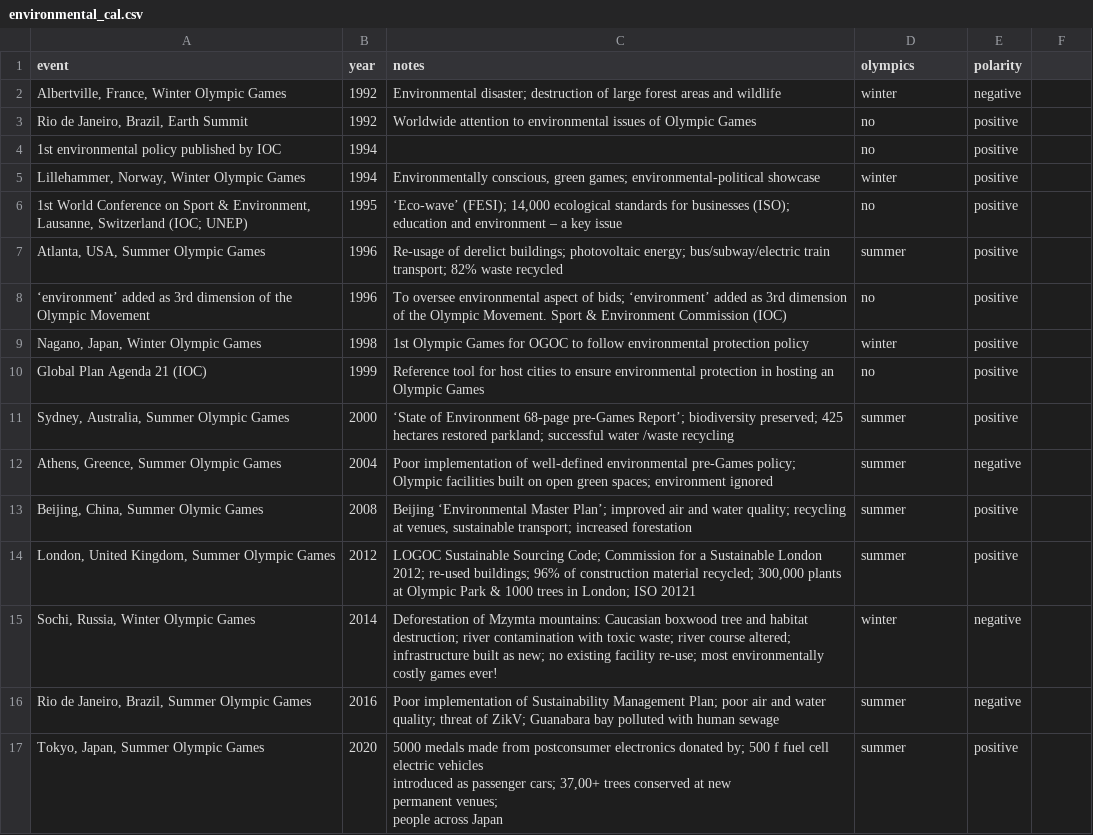
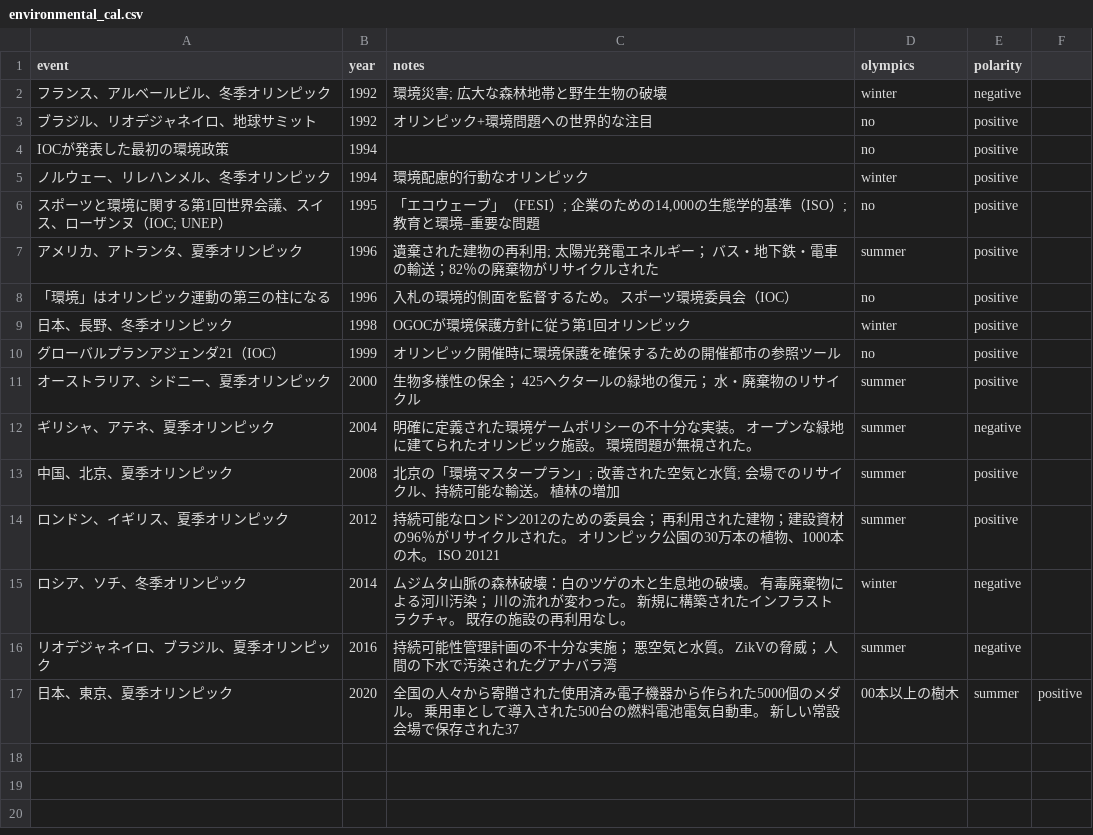
Before and after one commit to deaxmachina/olympicsjp, a CSV file: src/data/environmental_cal.csv, drawn as a sheet.

```diff
--- a/src/data/environmental_cal.csv
+++ b/src/data/environmental_cal.csv
@@ -1,20 +1,17 @@
 event,year,notes,olympics,polarity
-"Albertville, France, Winter Olympic Games",1992,Environmental disaster; destruction of large forest areas and wildlife,winter,negative
-"Rio de Janeiro, Brazil, Earth Summit",1992,Worldwide attention to environmental issues of Olympic Games,no,positive
-1st environmental policy published by IOC,1994,,no,positive
-"Lillehammer, Norway, Winter Olympic Games",1994,"Environmentally conscious, green games; environmental-political showcase",winter,positive
-"1st World Conference on Sport & Environment, Lausanne, Switzerland (IOC; UNEP)",1995,"‘Eco-wave’ (FESI); 14,000 ecological standards for businesses (ISO); education and environment – a key issue",no,positive
-"Atlanta, USA, Summer Olympic Games",1996,Re-usage of derelict buildings; photovoltaic energy; bus/subway/electric train transport; 82% waste recycled,summer,positive
-‘environment’ added as 3rd dimension of the Olympic Movement,1996,To oversee environmental aspect of bids; ‘environment’ added as 3rd dimension of the Olympic Movement. Sport & Environment Commission (IOC),no,positive
-"Nagano, Japan, Winter Olympic Games",1998,1st Olympic Games for OGOC to follow environmental protection policy,winter,positive
-Global Plan Agenda 21 (IOC),1999,Reference tool for host cities to ensure environmental protection in hosting an Olympic Games,no,positive
-"Sydney, Australia, Summer Olympic Games",2000,‘State of Environment 68-page pre-Games Report’; biodiversity preserved; 425 hectares restored parkland; successful water /waste recycling,summer,positive
-"Athens, Greence, Summer Olympic Games",2004,Poor implementation of well-defined environmental pre-Games policy; Olympic facilities built on open green spaces; environment ignored,summer,negative
-"Beijing, China, Summer Olymic Games",2008,"Beijing ‘Environmental Master Plan’; improved air and water quality; recycling at venues, sustainable transport; increased forestation",summer,positive
-"London, United Kingdom, Summer Olympic Games",2012,"LOGOC Sustainable Sourcing Code; Commission for a Sustainable London 2012; re-used buildings; 96% of construction material recycled; 300,000 plants at Olympic Park & 1000 trees in London; ISO 20121 ",summer,positive
-"Sochi, Russia, Winter Olympic Games",2014,Deforestation of Mzymta mountains: Caucasian boxwood tree and habitat destruction; river contamination with toxic waste; river course altered; infrastructure built as new; no existing facility re-use; most environmentally costly games ever!,winter,negative
-"Rio de Janeiro, Brazil, Summer Olympic Games",2016,Poor implementation of Sustainability Management Plan; poor air and water quality; threat of ZikV; Guanabara bay polluted with human sewage,summer,negative
-"Tokyo, Japan, Summer Olympic Games",2020,"5000 medals made from postconsumer electronics donated by; 500 f fuel cell electric vehicles
-introduced as passenger cars; 37,00+ trees conserved at new
-permanent venues;
-people across Japan",summer,positive
+フランス、アルベールビル、冬季オリンピック,1992,環境災害; 広大な森林地帯と野生生物の破壊,winter,negative
+ブラジル、リオデジャネイロ、地球サミット,1992,オリンピック+環境問題への世界的な注目,no,positive
+IOCが発表した最初の環境政策,1994,,no,positive
+ノルウェー、リレハンメル、冬季オリンピック,1994,環境配慮的行動なオリンピック,winter,positive
+スポーツと環境に関する第1回世界会議、スイス、ローザンヌ（IOC; UNEP）,1995,"「エコウェーブ」（FESI）; 企業のための14,000の生態学的基準（ISO）; 教育と環境–重要な問題",no,positive
+アメリカ、アトランタ、夏季オリンピック,1996,遺棄された建物の再利用; 太陽光発電エネルギー； バス・地下鉄・電車の輸送；82％の廃棄物がリサイクルされた,summer,positive
+「環境」はオリンピック運動の第三の柱になる,1996,入札の環境的側面を監督するため。  スポーツ環境委員会（IOC）,no,positive
+日本、長野、冬季オリンピック,1998,OGOCが環境保護方針に従う第1回オリンピック,winter,positive
+グローバルプランアジェンダ21（IOC）,1999,オリンピック開催時に環境保護を確保するための開催都市の参照ツール,no,positive
+オーストラリア、シドニー、夏季オリンピック,2000,生物多様性の保全； 425ヘクタールの緑地の復元； 水・廃棄物のリサイクル,summer,positive
+ギリシャ、アテネ、夏季オリンピック,2004,明確に定義された環境ゲームポリシーの不十分な実装。 オープンな緑地に建てられたオリンピック施設。 環境問題が無視された。,summer,negative
+中国、北京、夏季オリンピック,2008,"北京の「環境マスタープラン」; 改善された空気と水質; 会場でのリサイクル、持続可能な輸送。 植林の増加",summer,positive
+ロンドン、イギリス、夏季オリンピック,2012,持続可能なロンドン2012のための委員会； 再利用された建物；建設資材の96％がリサイクルされた。 オリンピック公園の30万本の植物、1000本の木。 ISO 20121,summer,positive
+ロシア、ソチ、冬季オリンピック,2014,ムジムタ山脈の森林破壊：白のツゲの木と生息地の破壊。 有毒廃棄物による河川汚染； 川の流れが変わった。 新規に構築されたインフラストラクチャ。 既存の施設の再利用なし。,winter,negative
+リオデジャネイロ、ブラジル、夏季オリンピック,2016,持続可能性管理計画の不十分な実施； 悪空気と水質。 ZikVの脅威； 人間の下水で汚染されたグアナバラ湾,summer,negative
+日本、東京、夏季オリンピック,2020,全国の人々から寄贈された使用済み電子機器から作られた5000個のメダル。 乗用車として導入された500台の燃料電池電気自動車。 新しい常設会場で保存された37,00本以上の樹木,summer,positive
```
Also changed, not shown: src/data/paralympics.csv, src/data/paralympics_sports.csv, 14 other files.
